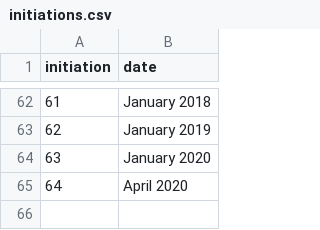
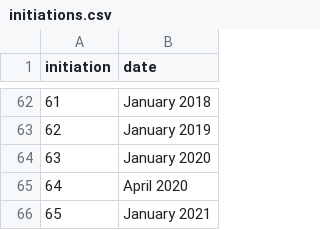
Before and after one commit to upewpi/upe-website, a CSV file: data/initiations.csv, drawn as a sheet; only a part is shown, gaps mark what is left out; the diff names each change by its address in the sheet, - before the commit and + after, or states it on an @@ line.

```diff
--- a/data/initiations.csv
+++ b/data/initiations.csv
+row 66: 65 | January 2021
```
Also changed, not shown: data/members.csv.
